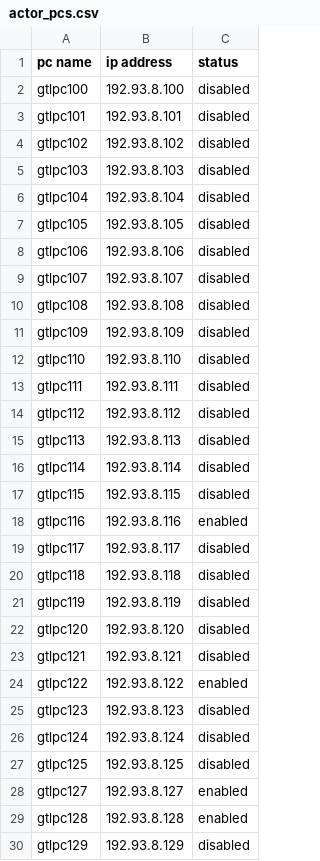
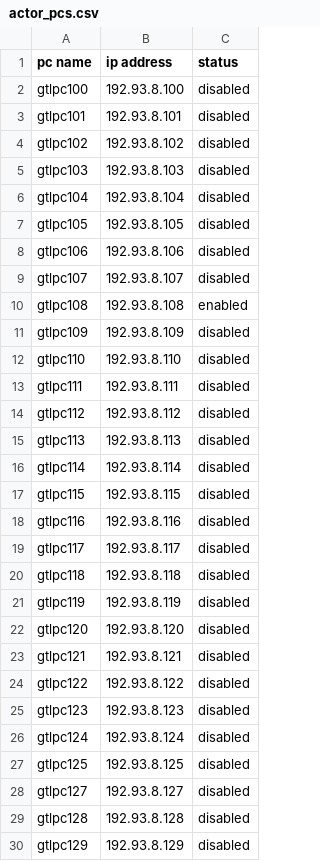
Before and after one commit to Ithanvelreq/gatech_seed_rl, a CSV file: scripts/actor_pcs.csv, drawn as a sheet.

```diff
--- a/scripts/actor_pcs.csv
+++ b/scripts/actor_pcs.csv
@@ -9,3 +9,3 @@ gtlpc106,192.93.8.106,disabled
 gtlpc107,192.93.8.107,disabled
-gtlpc108,192.93.8.108,disabled
+gtlpc108,192.93.8.108,enabled
 gtlpc109,192.93.8.109,disabled
@@ -17,3 +17,3 @@ gtlpc114,192.93.8.114,disabled
 gtlpc115,192.93.8.115,disabled
-gtlpc116,192.93.8.116,enabled
+gtlpc116,192.93.8.116,disabled
 gtlpc117,192.93.8.117,disabled
@@ -23,3 +23,3 @@ gtlpc120,192.93.8.120,disabled
 gtlpc121,192.93.8.121,disabled
-gtlpc122,192.93.8.122,enabled
+gtlpc122,192.93.8.122,disabled
 gtlpc123,192.93.8.123,disabled
@@ -27,4 +27,4 @@ gtlpc124,192.93.8.124,disabled
 gtlpc125,192.93.8.125,disabled
-gtlpc127,192.93.8.127,enabled
-gtlpc128,192.93.8.128,enabled
+gtlpc127,192.93.8.127,disabled
+gtlpc128,192.93.8.128,disabled
 gtlpc129,192.93.8.129,disabled
```
Also changed, not shown: 6 other files.
